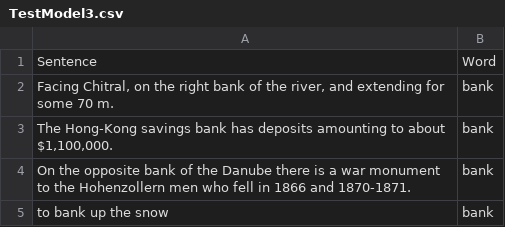
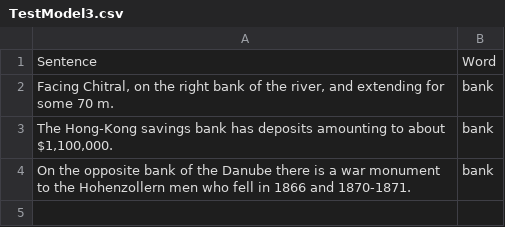
Before and after one commit to minoli-a/research, a CSV file: TestModel/TestModel3.csv, drawn as a sheet.

```diff
--- a/TestModel/TestModel3.csv
+++ b/TestModel/TestModel3.csv
@@ -4,2 +4 @@ Sentence,Word
 "On the opposite bank of the Danube there is a war monument to the Hohenzollern men who fell in 1866 and 1870-1871.", "bank"
-"to bank up the snow", "bank"
```
Also changed, not shown: TrainingModel/LanguageModel.csv.
